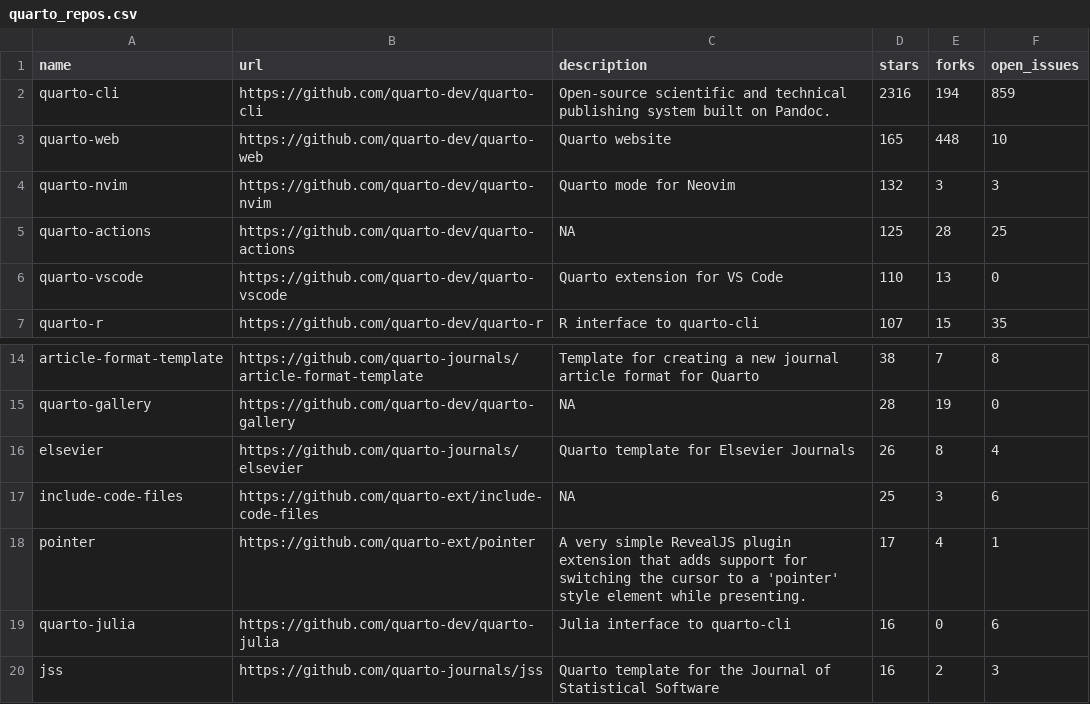
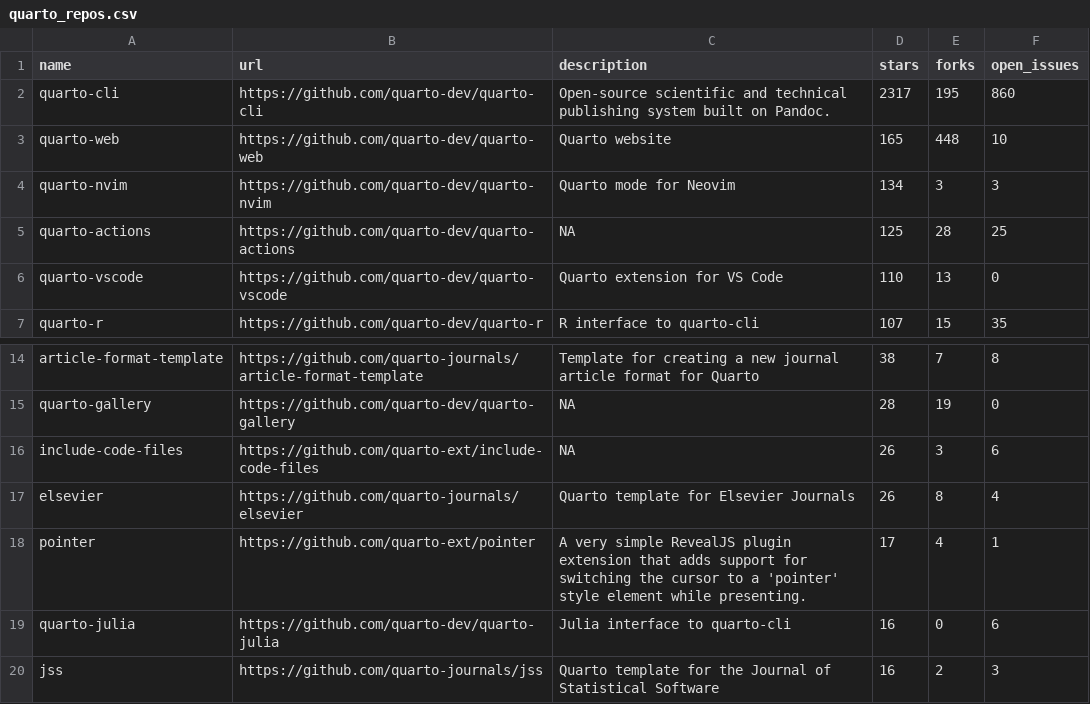
Before and after one commit to beatrizmilz/awesome-gha, a CSV file: 01-monitoring-quarto-repos/quarto_repos.csv, drawn as a sheet; only a part is shown, gaps mark what is left out.

```diff
--- a/01-monitoring-quarto-repos/quarto_repos.csv
+++ b/01-monitoring-quarto-repos/quarto_repos.csv
@@ -1,5 +1,5 @@
 name,url,description,stars,forks,open_issues
-quarto-cli,https://github.com/quarto-dev/quarto-cli,Open-source scientific and technical publishing system built on Pandoc.,2316,194,859
+quarto-cli,https://github.com/quarto-dev/quarto-cli,Open-source scientific and technical publishing system built on Pandoc.,2317,195,860
 quarto-web,https://github.com/quarto-dev/quarto-web,Quarto website,165,448,10
-quarto-nvim,https://github.com/quarto-dev/quarto-nvim,Quarto mode for Neovim,132,3,3
+quarto-nvim,https://github.com/quarto-dev/quarto-nvim,Quarto mode for Neovim,134,3,3
 quarto-actions,https://github.com/quarto-dev/quarto-actions,NA,125,28,25
@@ -15,4 +15,4 @@ article-format-template,https://github.com/quarto-journals/article-format-templa
 quarto-gallery,https://github.com/quarto-dev/quarto-gallery,NA,28,19,0
+include-code-files,https://github.com/quarto-ext/include-code-files,NA,26,3,6
 elsevier,https://github.com/quarto-journals/elsevier,Quarto template for Elsevier Journals,26,8,4
-include-code-files,https://github.com/quarto-ext/include-code-files,NA,25,3,6
 pointer,https://github.com/quarto-ext/pointer,A very simple RevealJS plugin extension that adds support for switching the cursor to a 'pointer' style element while presenting.,17,4,1
```
Also changed, not shown: 1 other file.
